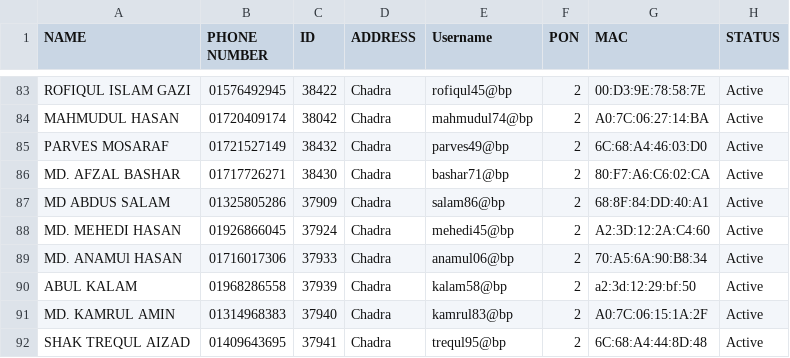
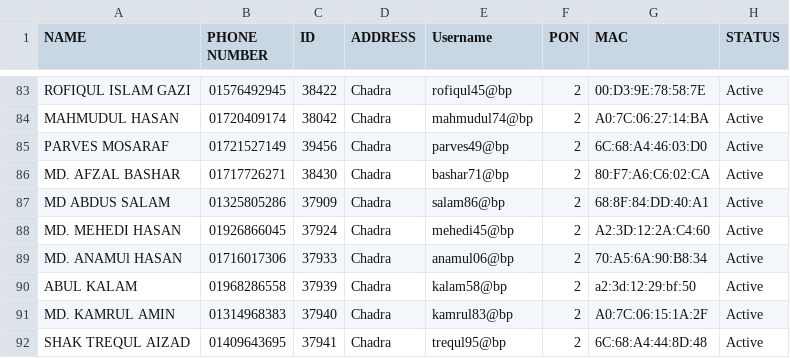
Before and after one commit to masud673/masud, a CSV file: data.csv, drawn as a sheet; only a part is shown, gaps mark what is left out.

Commit message:
data.csv

```diff
--- a/data.csv
+++ b/data.csv
@@ -84,3 +84,3 @@ ROFIQUL ISLAM GAZI,01576492945,38422,Chadra,rofiqul45@bp,2,00:D3:9E:78:58:7E,Act
 MAHMUDUL HASAN,01720409174,38042,Chadra,mahmudul74@bp,2,A0:7C:06:27:14:BA,Active
-PARVES MOSARAF,01721527149,38432,Chadra,parves49@bp,2,6C:68:A4:46:03:D0,Active
+PARVES MOSARAF,01721527149,39456,Chadra,parves49@bp,2,6C:68:A4:46:03:D0,Active
 MD. AFZAL BASHAR,01717726271,38430,Chadra,bashar71@bp,2,80:F7:A6:C6:02:CA,Active
```
